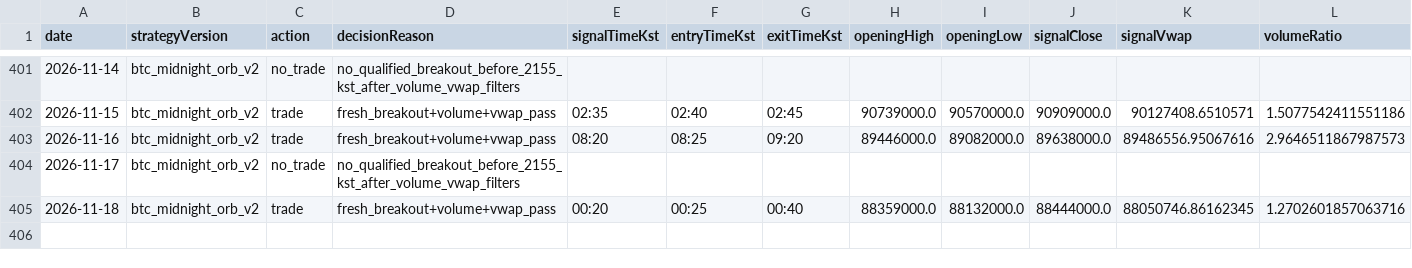
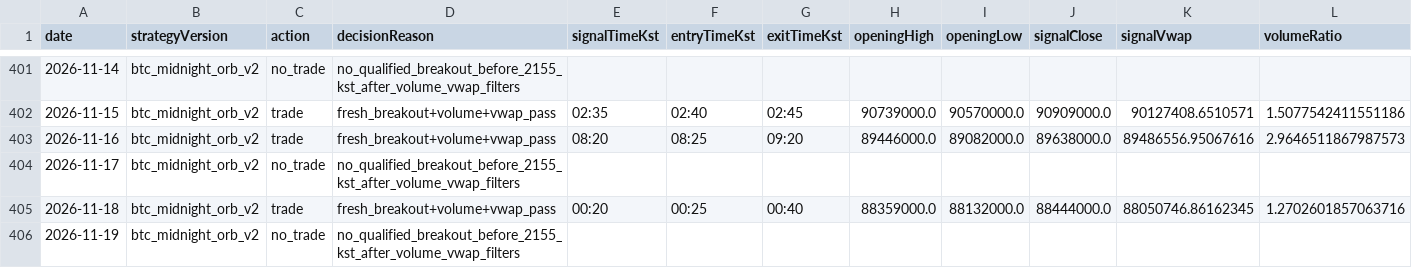
Before and after one commit to jkdevjob/jkquant, a CSV file: data/crypto-research/baseline-decisions.csv, drawn as a sheet; only a part is shown, gaps mark what is left out; rows hold the shown columns only; the diff names each change by its address in the sheet, - before the commit and + after, or states it on an @@ line.

```diff
--- a/data/crypto-research/baseline-decisions.csv
+++ b/data/crypto-research/baseline-decisions.csv
+row 406: 2026-11-19 | btc_midnight_orb_v2 | no_trade | no_qualified_breakout_before_2155_kst_after_volume_vwap_filters
```
Also changed, not shown: data/crypto-research/dip24-decisions.csv, 6 other files.
